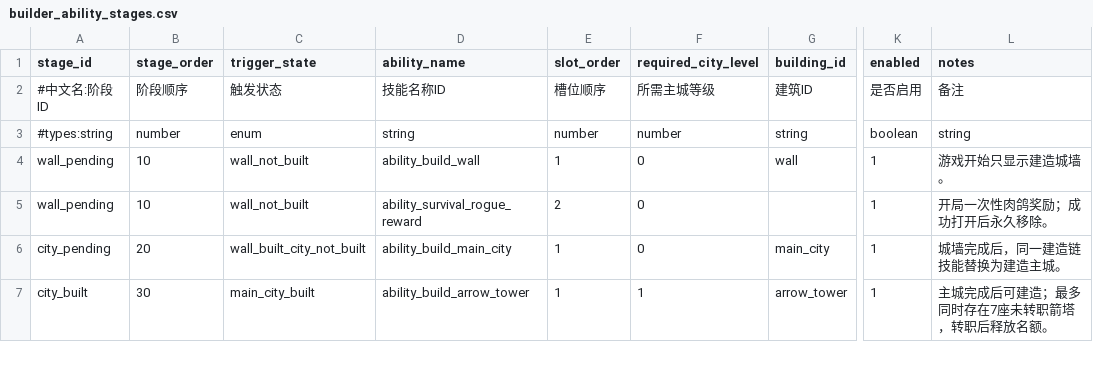
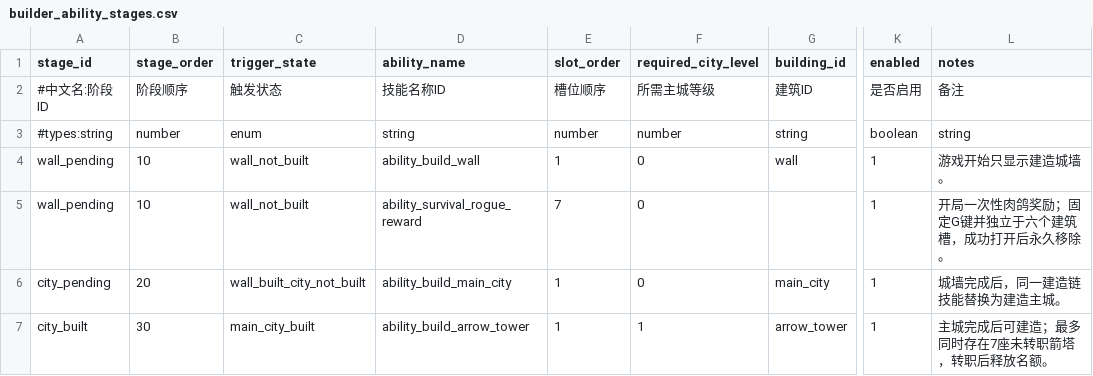
Before and after one commit to MouOwO/Survival, a CSV file: data/csv/建筑与工人系统/builder_ability_stages.csv, drawn as a sheet; only a part is shown, gaps mark what is left out; the diff names each change by its address in the sheet, - before the commit and + after, or states it on an @@ line.

```diff
--- a/data/csv/建筑与工人系统/builder_ability_stages.csv
+++ b/data/csv/建筑与工人系统/builder_ability_stages.csv
-E5 (slot_order): 2
+E5 (slot_order): 7
-L5 (notes): 开局一次性肉鸽奖励；成功打开后永久移除。
+L5 (notes): 开局一次性肉鸽奖励；固定G键并独立于六个建筑槽，成功打开后永久移除。
```
Also changed, not shown: data/csv/公共规则/tooltip_definitions.csv, data/csv/肉鸽奖励系统/rogue_reward_rules.csv, 16 other files.
